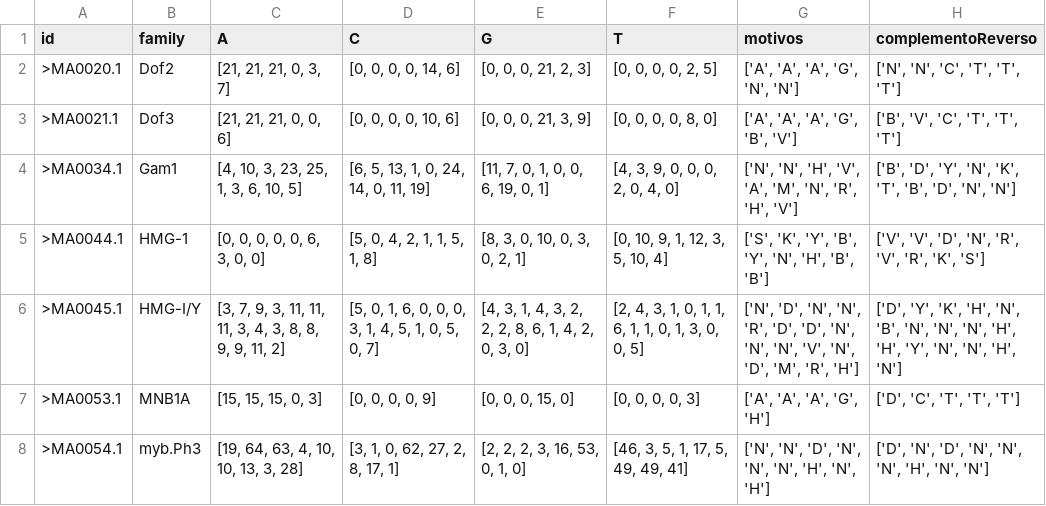
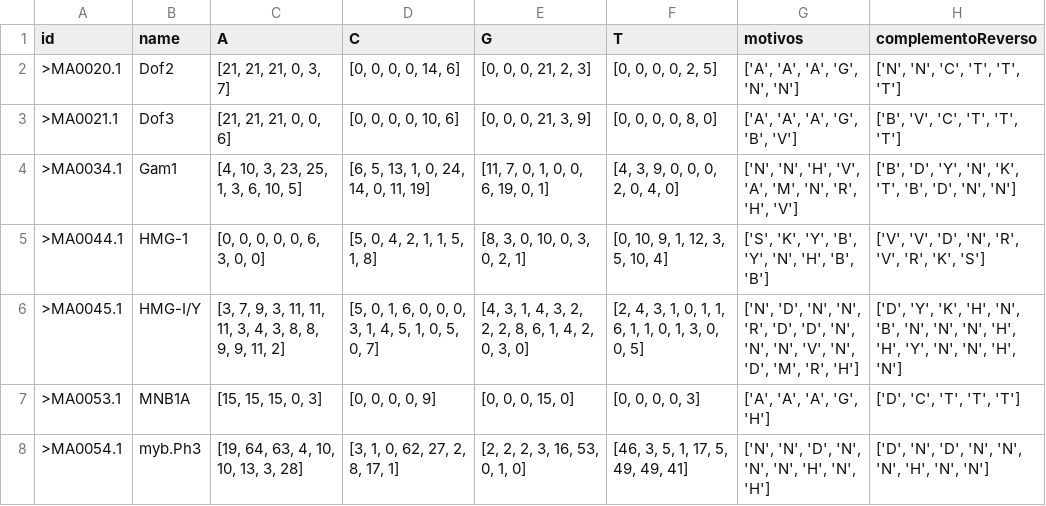
Before and after one commit to if1015-datascience-ufpe/2018-1-projeto-phytoprom, a CSV file: df.csv, drawn as a sheet; only a part is shown.

```diff
--- a/df.csv
+++ b/df.csv
@@ -1,2 +1,2 @@
-id,family,A,C,G,T,motivos,complementoReverso
+id,name,A,C,G,T,motivos,complementoReverso
 >MA0020.1,Dof2,"[21, 21, 21, 0, 3, 7]","[0, 0, 0, 0, 14, 6]","[0, 0, 0, 21, 2, 3]","[0, 0, 0, 0, 2, 5]","['A', 'A', 'A', 'G', 'N', 'N']","['N', 'N', 'C', 'T', 'T', 'T']"
```
Also changed, not shown: 10 other files.
